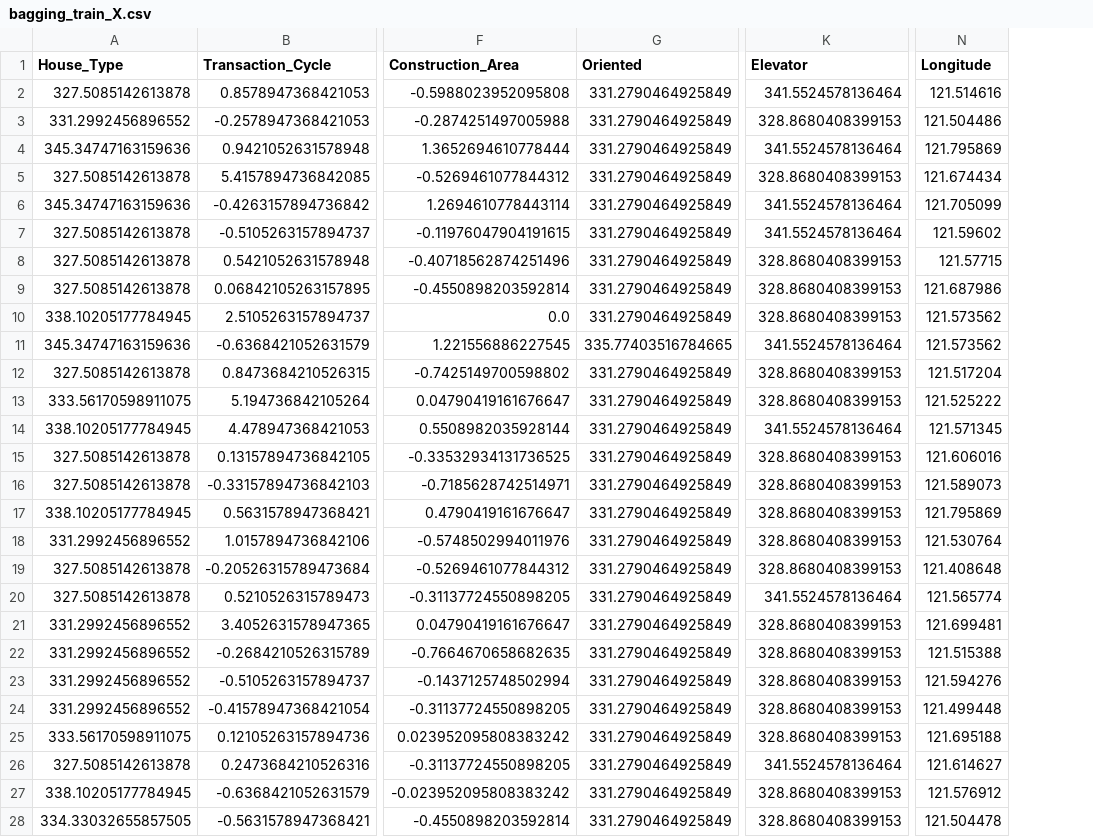
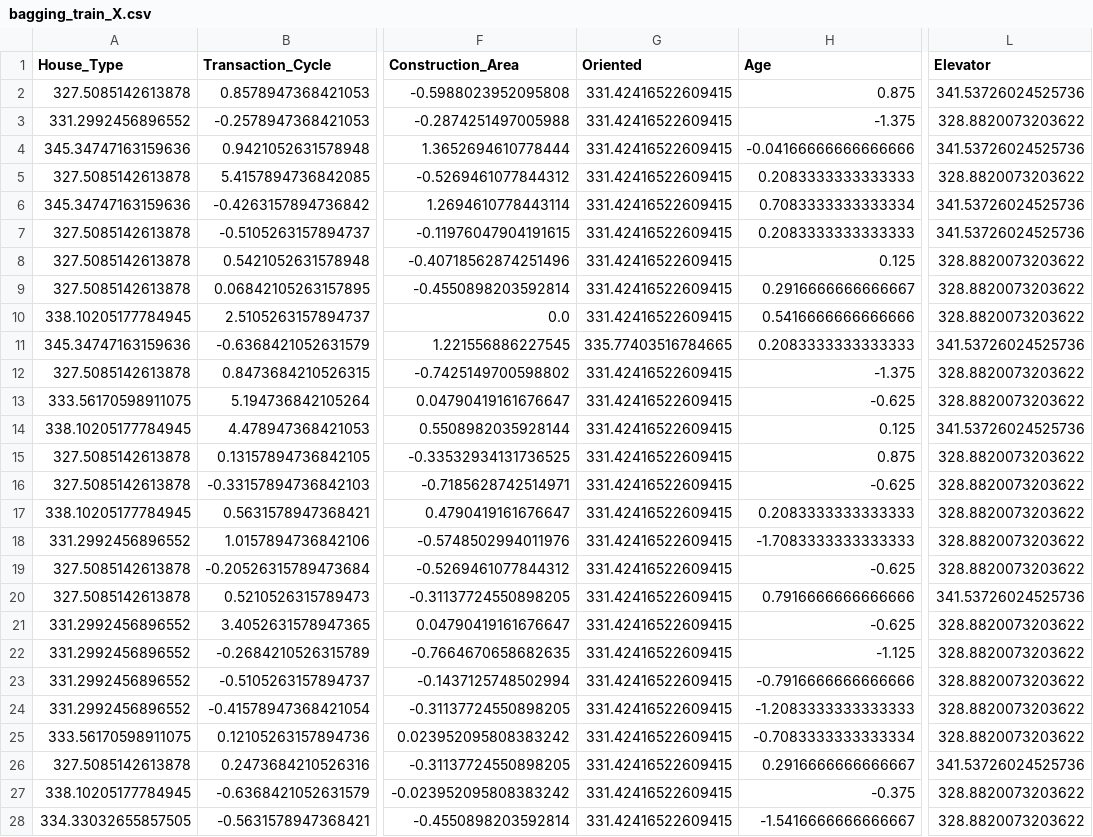
Before and after one commit to RussWong/JudicialSale, a CSV file: output/Price_System/Price_Predict/results/bagging_train_X.csv, drawn as a sheet; only a part is shown, gaps mark what is left out; removed rows and columns are numbered as before the commit, all else as after; the diff covers the shown part only; the diff names each change by its address in the sheet, - before the commit and + after, or states it on an @@ line.

```diff
--- a/output/Price_System/Price_Predict/results/bagging_train_X.csv
+++ b/output/Price_System/Price_Predict/results/bagging_train_X.csv
+column H (Age), rows 2-28: 0.875 | -1.375 | -0.04166666666666666 | 0.2083333333333333 | 0.7083333333333334 | 0.2083333333333333 | 0.125 | 0.2916666666666667 | 0.5416666666666666 | 0.2083333333333333 | -1.375 | -0.625 | 0.125 | 0.875 | -0.625 | 0.2083333333333333 | -1.7083333333333333 | -0.625 | 0.7916666666666666 | -0.625 | -1.125 | -0.7916666666666666 | -1.2083333333333333 | -0.7083333333333334 | 0.2916666666666667 | -0.375 | -1.5416666666666667
-column N (Longitude), rows 2-28: 121.514616 | 121.504486 | 121.795869 | 121.674434 | 121.705099 | 121.59602 | 121.57715 | 121.687986 | 121.573562 | 121.573562 | 121.517204 | 121.525222 | 121.571345 | 121.606016 | 121.589073 | 121.795869 | 121.530764 | 121.408648 | 121.565774 | 121.699481 | 121.515388 | 121.594276 | 121.499448 | 121.695188 | 121.614627 | 121.576912 | 121.504478
-G2:G10 (Oriented): 331.2790464925849
+G2:G10 (Oriented): 331.42416522609415
-L2 (Elevator): 341.5524578136464
+L2 (Elevator): 341.53726024525736
-L3 (Elevator): 328.8680408399153
+L3 (Elevator): 328.8820073203622
-L4 (Elevator): 341.5524578136464
+L4 (Elevator): 341.53726024525736
-L5 (Elevator): 328.8680408399153
+L5 (Elevator): 328.8820073203622
-L6:L7 (Elevator): 341.5524578136464
+L6:L7 (Elevator): 341.53726024525736
-L8:L10 (Elevator): 328.8680408399153
+L8:L10 (Elevator): 328.8820073203622
-L11 (Elevator): 341.5524578136464
+L11 (Elevator): 341.53726024525736
-G12:G28 (Oriented): 331.2790464925849
+G12:G28 (Oriented): 331.42416522609415
-L12:L13 (Elevator): 328.8680408399153
+L12:L13 (Elevator): 328.8820073203622
-L14 (Elevator): 341.5524578136464
+L14 (Elevator): 341.53726024525736
-L15:L19 (Elevator): 328.8680408399153
+L15:L19 (Elevator): 328.8820073203622
-L20 (Elevator): 341.5524578136464
+L20 (Elevator): 341.53726024525736
-L21:L25 (Elevator): 328.8680408399153
+L21:L25 (Elevator): 328.8820073203622
-L26 (Elevator): 341.5524578136464
+L26 (Elevator): 341.53726024525736
-L27:L28 (Elevator): 328.8680408399153
+L27:L28 (Elevator): 328.8820073203622
```
Also changed, not shown: 82 edited cells elsewhere in this file, Data/Price_System/Price_Predict/encoding/house/used_house_data_test_encoding.csv, Data/Price_System/Price_Predict/feature/house/used_house_data_test_feature.csv, 23 other files.
